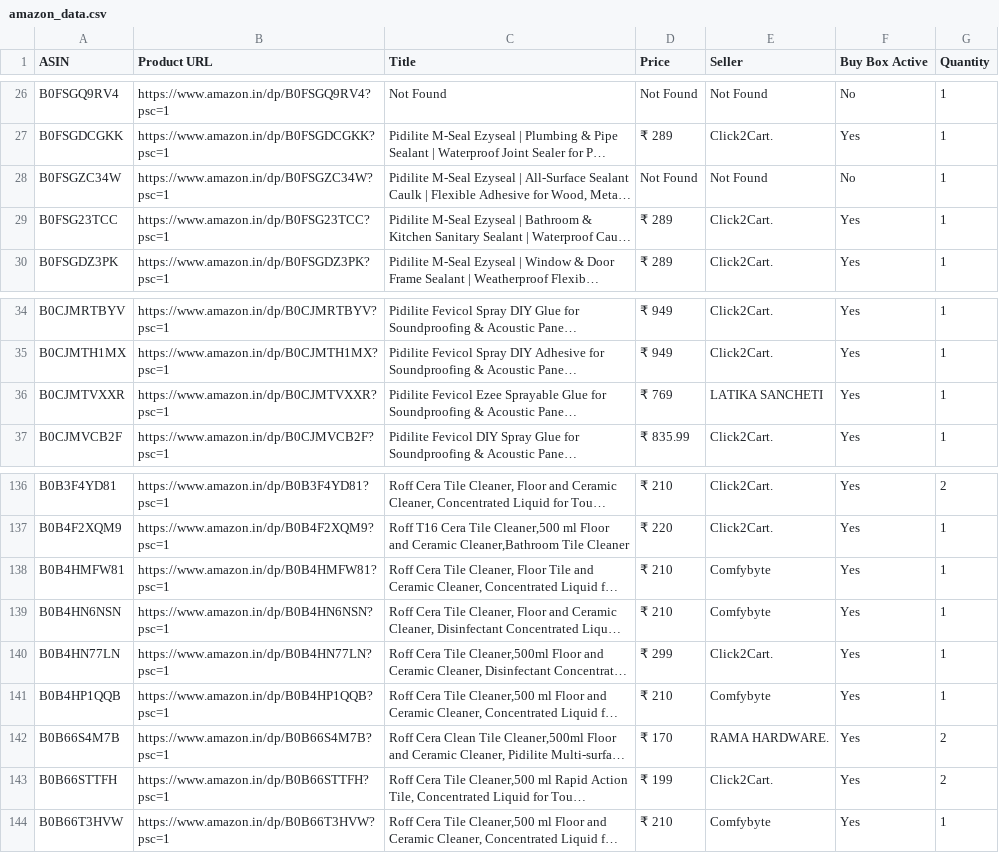
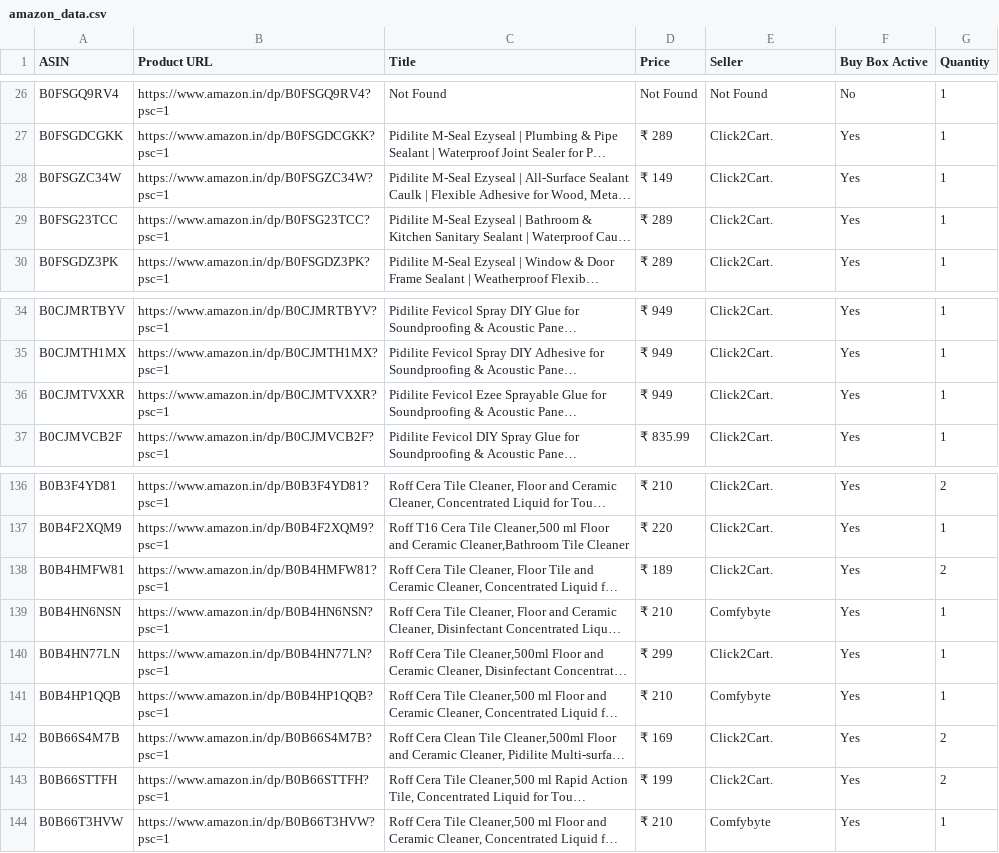
Before and after one commit to egaurav006/amazon-scraper, a CSV file: amazon_data.csv, drawn as a sheet; only a part is shown, gaps mark what is left out; long unchanged cells end in …; the diff names each change by its address in the sheet, - before the commit and + after, or states it on an @@ line.

```diff
--- a/amazon_data.csv
+++ b/amazon_data.csv
-D28 (Price): Not Found
+D28 (Price): ₹ 149
-E28 (Seller): Not Found
+E28 (Seller): Click2Cart.
-F28 (Buy Box Active): No
+F28 (Buy Box Active): Yes
-D36 (Price): ₹ 769
+D36 (Price): ₹ 949
-E36 (Seller): LATIKA SANCHETI
+E36 (Seller): Click2Cart.
-D138 (Price): ₹ 210
+D138 (Price): ₹ 189
-E138 (Seller): Comfybyte
+E138 (Seller): Click2Cart.
-G138 (Quantity): 1
+G138 (Quantity): 2
-D142 (Price): ₹ 170
+D142 (Price): ₹ 169
-E142 (Seller): RAMA HARDWARE.
+E142 (Seller): Click2Cart.
```
